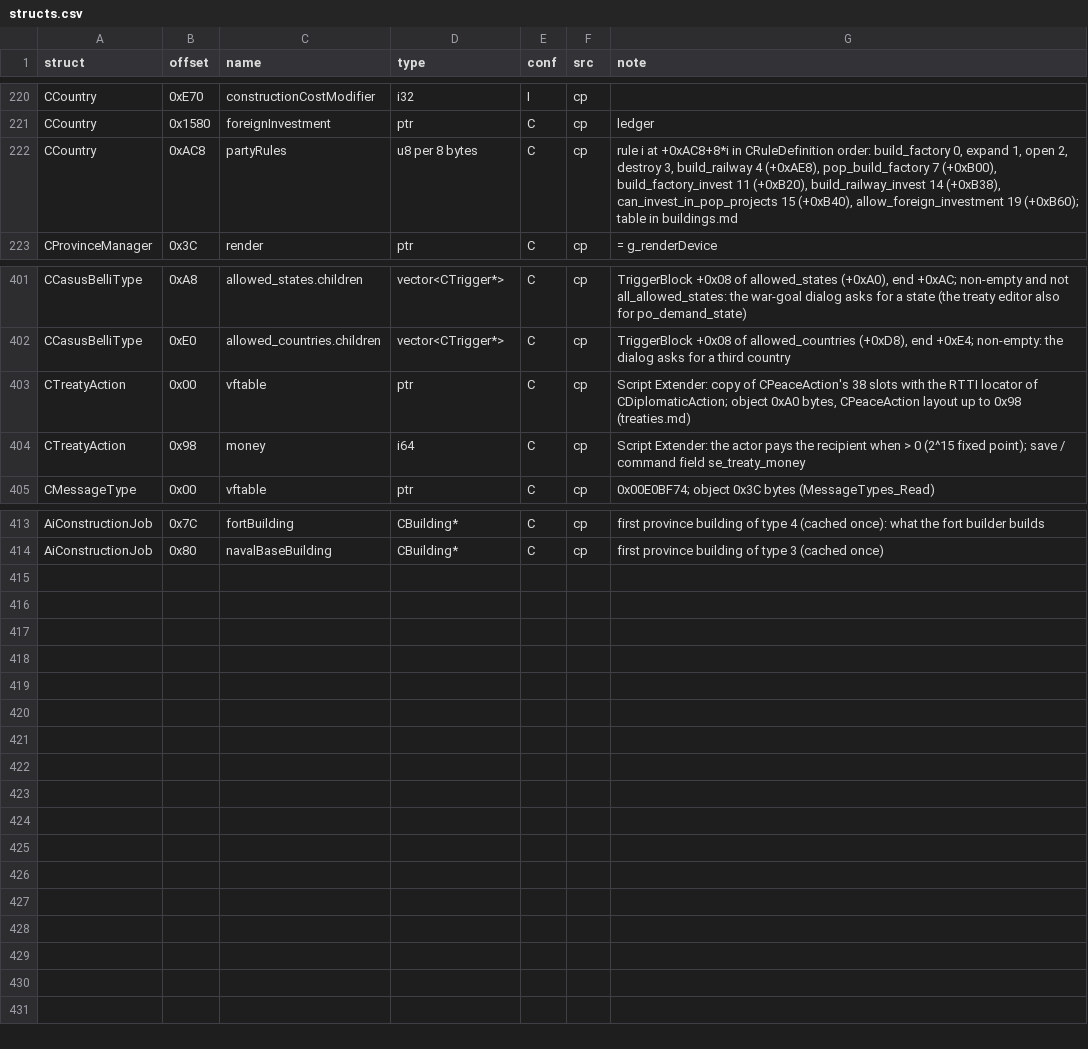
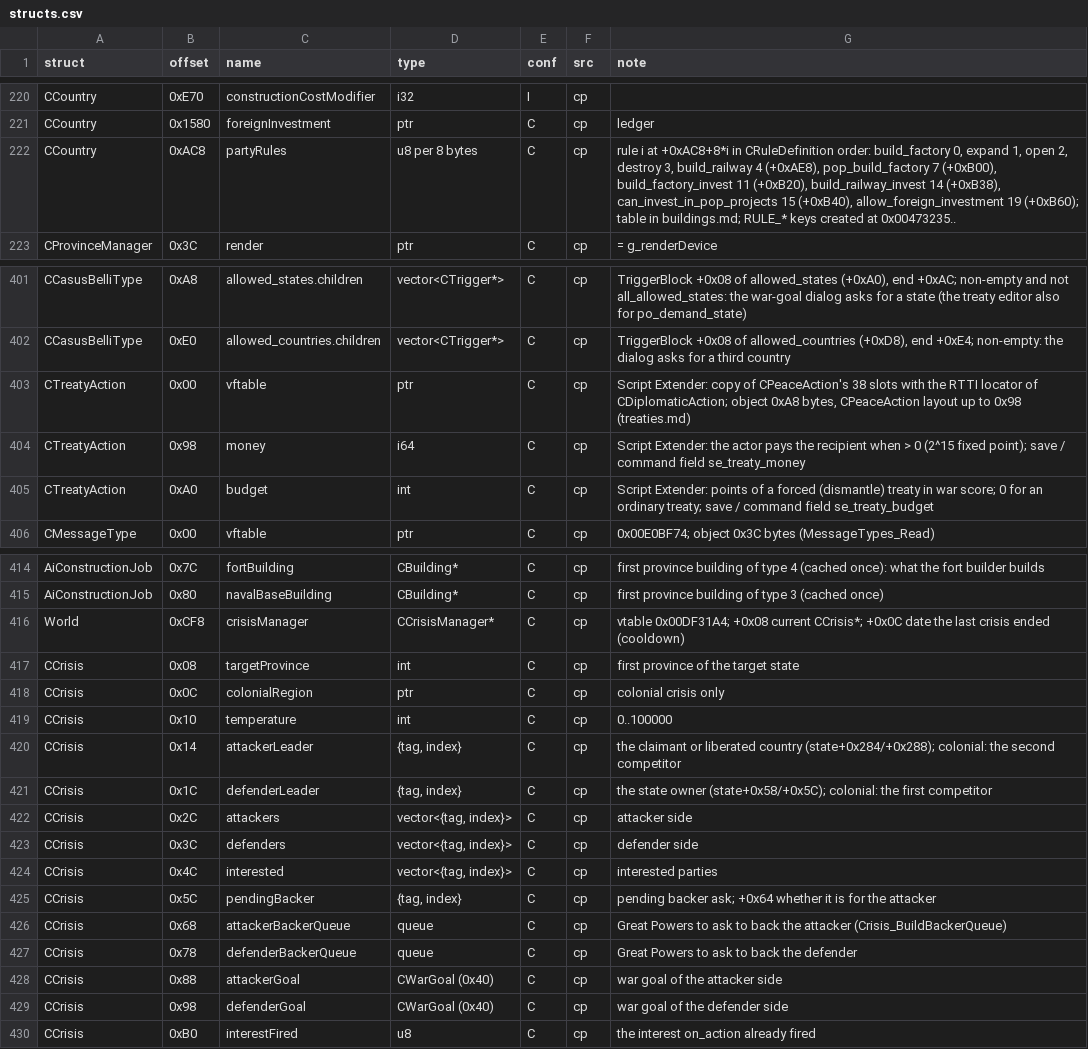
Before and after one commit to The-Grand-Combination/The-Grand-Loader, a CSV file: docs/re/symbols/structs.csv, drawn as a sheet; only a part is shown, gaps mark what is left out.

```diff
--- a/docs/re/symbols/structs.csv
+++ b/docs/re/symbols/structs.csv
@@ -221,3 +221,3 @@ CCountry,0xE70,constructionCostModifier,i32,I,cp,
 CCountry,0x1580,foreignInvestment,ptr,C,cp,ledger
-CCountry,0xAC8,partyRules,u8 per 8 bytes,C,cp,"rule i at +0xAC8+8*i in CRuleDefinition order: build_factory 0, expand 1, open 2, destroy 3, build_railway 4 (+0xAE8), pop_build_factory 7 (+0xB00), build_factory_invest 11 (+0xB20), build_railway_invest 14 (+0xB38), can_invest_in_pop_projects 15 (+0xB40), allow_foreign_investment 19 (+0xB60); table in buildings.md"
+CCountry,0xAC8,partyRules,u8 per 8 bytes,C,cp,"rule i at +0xAC8+8*i in CRuleDefinition order: build_factory 0, expand 1, open 2, destroy 3, build_railway 4 (+0xAE8), pop_build_factory 7 (+0xB00), build_factory_invest 11 (+0xB20), build_railway_invest 14 (+0xB38), can_invest_in_pop_projects 15 (+0xB40), allow_foreign_investment 19 (+0xB60); table in buildings.md; RULE_* keys created at 0x00473235.."
 CProvinceManager,0x3C,render,ptr,C,cp,= g_renderDevice
@@ -402,4 +402,5 @@ CCasusBelliType,0xA8,allowed_states.children,vector<CTrigger*>,C,cp,"TriggerBloc
 CCasusBelliType,0xE0,allowed_countries.children,vector<CTrigger*>,C,cp,"TriggerBlock +0x08 of allowed_countries (+0xD8), end +0xE4; non-empty: the dialog asks for a third country"
-CTreatyAction,0x00,vftable,ptr,C,cp,"Script Extender: copy of CPeaceAction's 38 slots with the RTTI locator of CDiplomaticAction; object 0xA0 bytes, CPeaceAction layout up to 0x98 (treaties.md)"
+CTreatyAction,0x00,vftable,ptr,C,cp,"Script Extender: copy of CPeaceAction's 38 slots with the RTTI locator of CDiplomaticAction; object 0xA8 bytes, CPeaceAction layout up to 0x98 (treaties.md)"
 CTreatyAction,0x98,money,i64,C,cp,Script Extender: the actor pays the recipient when > 0 (2^15 fixed point); save / command field se_treaty_money
+CTreatyAction,0xA0,budget,int,C,cp,Script Extender: points of a forced (dismantle) treaty in war score; 0 for an ordinary treaty; save / command field se_treaty_budget
 CMessageType,0x00,vftable,ptr,C,cp,0x00E0BF74; object 0x3C bytes (MessageTypes_Read)
@@ -414 +415,16 @@ AiConstructionJob,0x7C,fortBuilding,CBuilding*,C,cp,first province building of t
 AiConstructionJob,0x80,navalBaseBuilding,CBuilding*,C,cp,first province building of type 3 (cached once)
+World,0xCF8,crisisManager,CCrisisManager*,C,cp,vtable 0x00DF31A4; +0x08 current CCrisis*; +0x0C date the last crisis ended (cooldown)
+CCrisis,0x08,targetProvince,int,C,cp,first province of the target state
+CCrisis,0x0C,colonialRegion,ptr,C,cp,colonial crisis only
+CCrisis,0x10,temperature,int,C,cp,0..100000
+CCrisis,0x14,attackerLeader,"{tag, index}",C,cp,"the claimant or liberated country (state+0x284/+0x288); colonial: the second competitor"
+CCrisis,0x1C,defenderLeader,"{tag, index}",C,cp,"the state owner (state+0x58/+0x5C); colonial: the first competitor"
+CCrisis,0x2C,attackers,"vector<{tag, index}>",C,cp,attacker side
+CCrisis,0x3C,defenders,"vector<{tag, index}>",C,cp,defender side
+CCrisis,0x4C,interested,"vector<{tag, index}>",C,cp,interested parties
+CCrisis,0x5C,pendingBacker,"{tag, index}",C,cp,pending backer ask; +0x64 whether it is for the attacker
+CCrisis,0x68,attackerBackerQueue,queue,C,cp,Great Powers to ask to back the attacker (Crisis_BuildBackerQueue)
+CCrisis,0x78,defenderBackerQueue,queue,C,cp,Great Powers to ask to back the defender
+CCrisis,0x88,attackerGoal,CWarGoal (0x40),C,cp,war goal of the attacker side
+CCrisis,0x98,defenderGoal,CWarGoal (0x40),C,cp,war goal of the defender side
+CCrisis,0xB0,interestFired,u8,C,cp,the interest on_action already fired
```
Also changed, not shown: docs/re/symbols/globals.csv, docs/re/symbols/patch_sites.csv, 46 other files.
